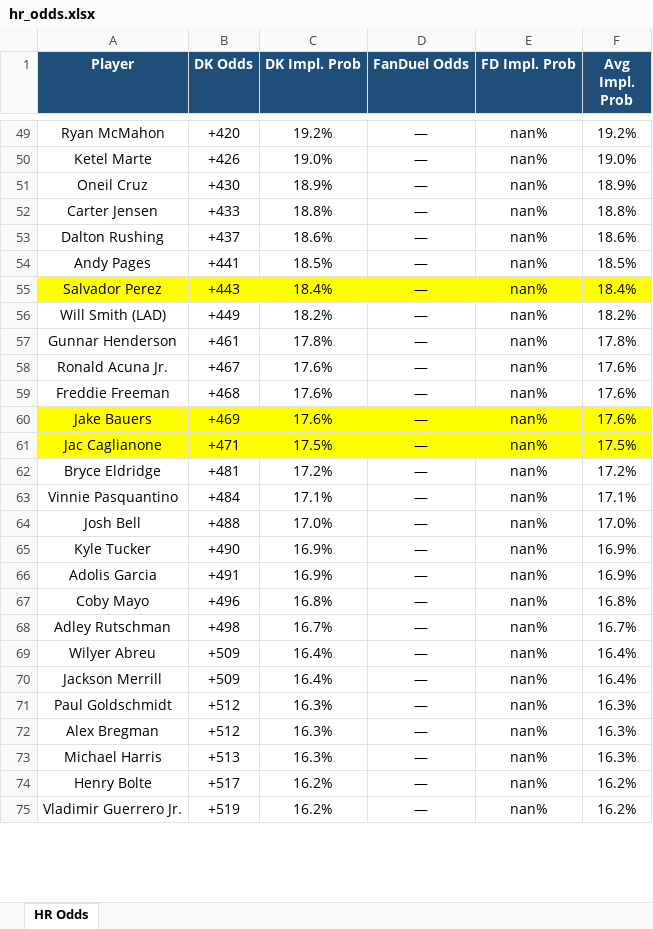
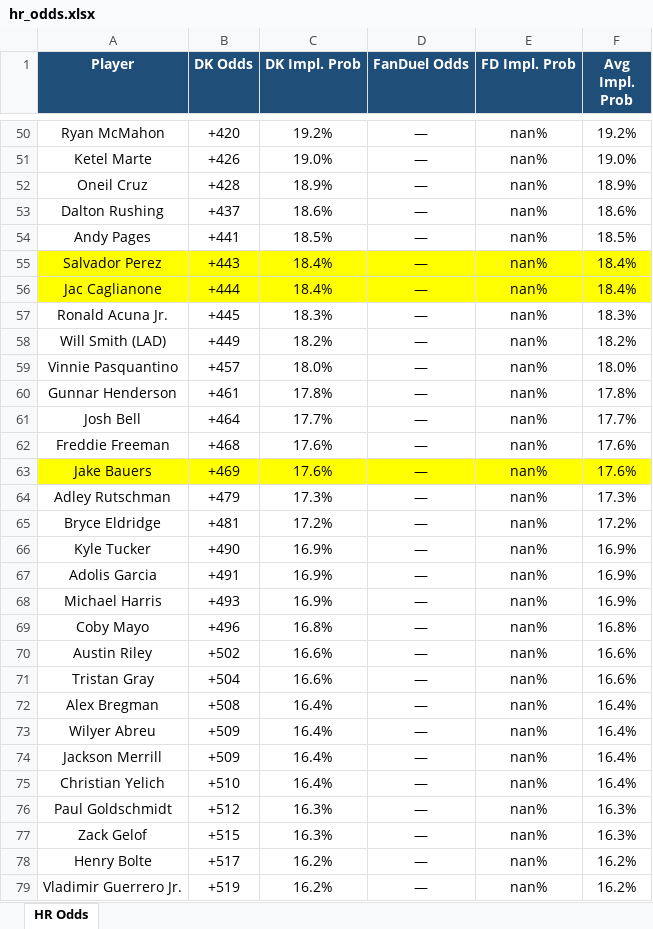
Before and after one commit to kornbergercharles-prog/HR-Odds-Scraper, an Excel workbook: hr_odds.xlsx, sheet HR Odds, drawn as a sheet; only a part is shown, gaps mark what is left out; values as stored, in another font and other column widths than the file's, no borders; removed rows and columns are numbered as before the commit, all else as after; the diff covers the shown part only; the diff names each change by its address in the sheet, - before the commit and + after, or states it on an @@ line.

```diff
--- a/hr_odds.xlsx (sheet HR Odds)
+++ b/hr_odds.xlsx (sheet HR Odds)
-B52 (DK Odds): +430
+B52 (DK Odds): +428
-row 52: Carter Jensen | +433 | 18.8% | — | nan% | 18.8%
+row 56: Jac Caglianone | +444 | 18.4% | — | nan% | 18.4%
+row 57: Ronald Acuna Jr. | +445 | 18.3% | — | nan% | 18.3%
+row 59: Vinnie Pasquantino | +457 | 18.0% | — | nan% | 18.0%
-row 58: Ronald Acuna Jr. | +467 | 17.6% | — | nan% | 17.6%
+row 61: Josh Bell | +464 | 17.7% | — | nan% | 17.7%
-row 61: Jac Caglianone | +471 | 17.5% | — | nan% | 17.5%
+row 64: Adley Rutschman | +479 | 17.3% | — | nan% | 17.3%
-row 63: Vinnie Pasquantino | +484 | 17.1% | — | nan% | 17.1%
-row 64: Josh Bell | +488 | 17.0% | — | nan% | 17.0%
+row 68: Michael Harris | +493 | 16.9% | — | nan% | 16.9%
-row 68: Adley Rutschman | +498 | 16.7% | — | nan% | 16.7%
+row 70: Austin Riley | +502 | 16.6% | — | nan% | 16.6%
+row 71: Tristan Gray | +504 | 16.6% | — | nan% | 16.6%
+row 72: Alex Bregman | +508 | 16.4% | — | nan% | 16.4%
+row 75: Christian Yelich | +510 | 16.4% | — | nan% | 16.4%
-row 72: Alex Bregman | +512 | 16.3% | — | nan% | 16.3%
-A77 (Player): Michael Harris
+A77 (Player): Zack Gelof
-B77 (DK Odds): +513
+B77 (DK Odds): +515
```
Also changed, not shown: 30 added rows, 33 removed rows, 11 moved rows and 34 edited cells elsewhere in this sheet, 2 other files.
